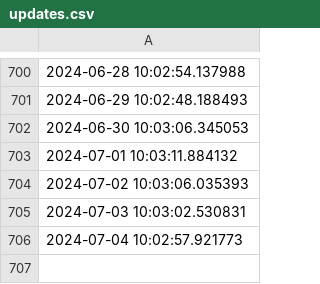
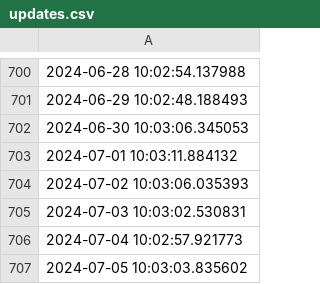
Before and after one commit to ONEcampaign/DataDive_Food_Security, a CSV file: output/updates.csv, drawn as a sheet; only a part is shown, gaps mark what is left out.

```diff
--- a/output/updates.csv
+++ b/output/updates.csv
@@ -706 +706,2 @@
 2024-07-04 10:02:57.921773
+2024-07-05 10:03:03.835602
```
